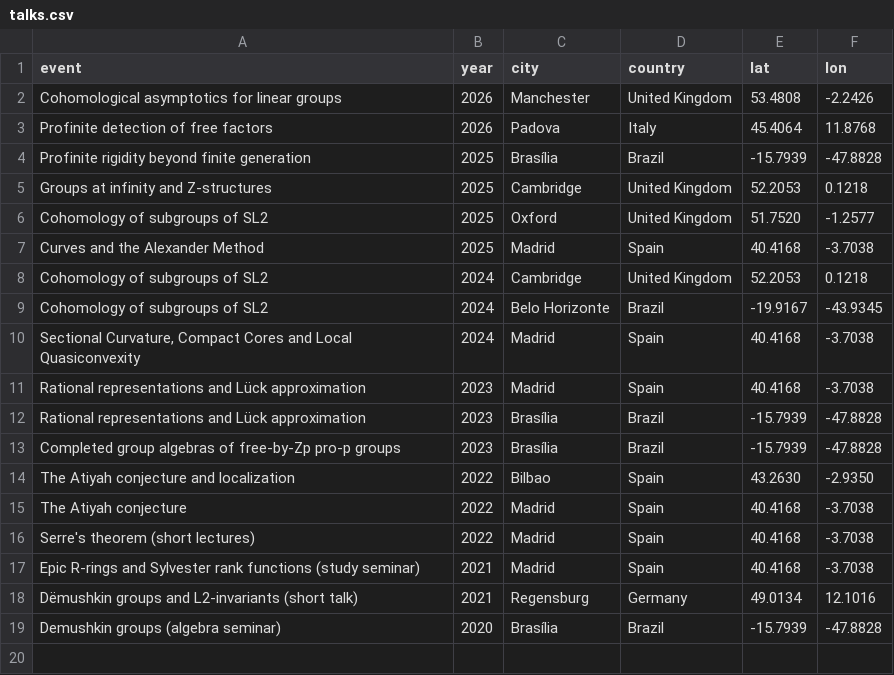
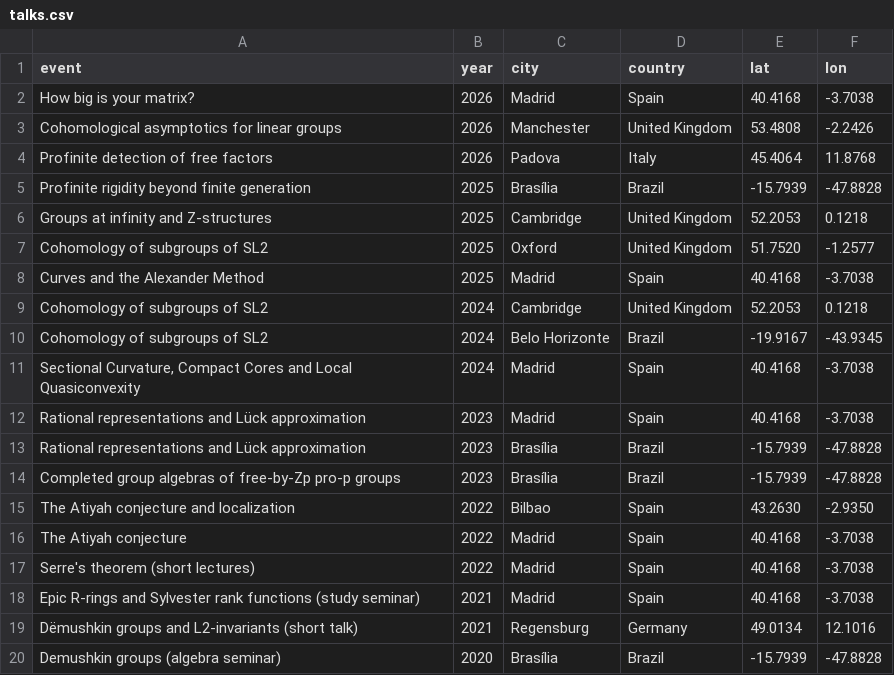
Before and after one commit to Onidsouza/Onidsouza.github.io, a CSV file: data/talks.csv, drawn as a sheet.

Commit message:
Added new paper and new talk

```diff
--- a/data/talks.csv
+++ b/data/talks.csv
@@ -1,2 +1,3 @@
 event,year,city,country,lat,lon
+"How big is your matrix?",2026,Madrid,Spain,40.4168,-3.7038
 "Cohomological asymptotics for linear groups",2026,Manchester,United Kingdom,53.4808,-2.2426
```
Also changed, not shown: 22 other files.
